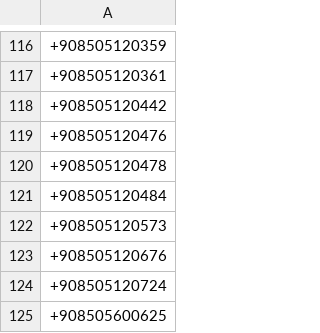
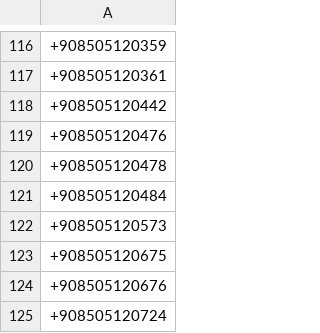
Before and after one commit to symbuzzer/Turkish-Spam-Numbers, a CSV file: SpamBlocker.csv, drawn as a sheet; only a part is shown, gaps mark what is left out; the shorter side is filled out with more unchanged rows; the diff names each change by its address in the sheet, - before the commit and + after, or states it on an @@ line.

```diff
--- a/SpamBlocker.csv
+++ b/SpamBlocker.csv
+row 123: +908505120675
```
Also changed, not shown: 3 other files.
